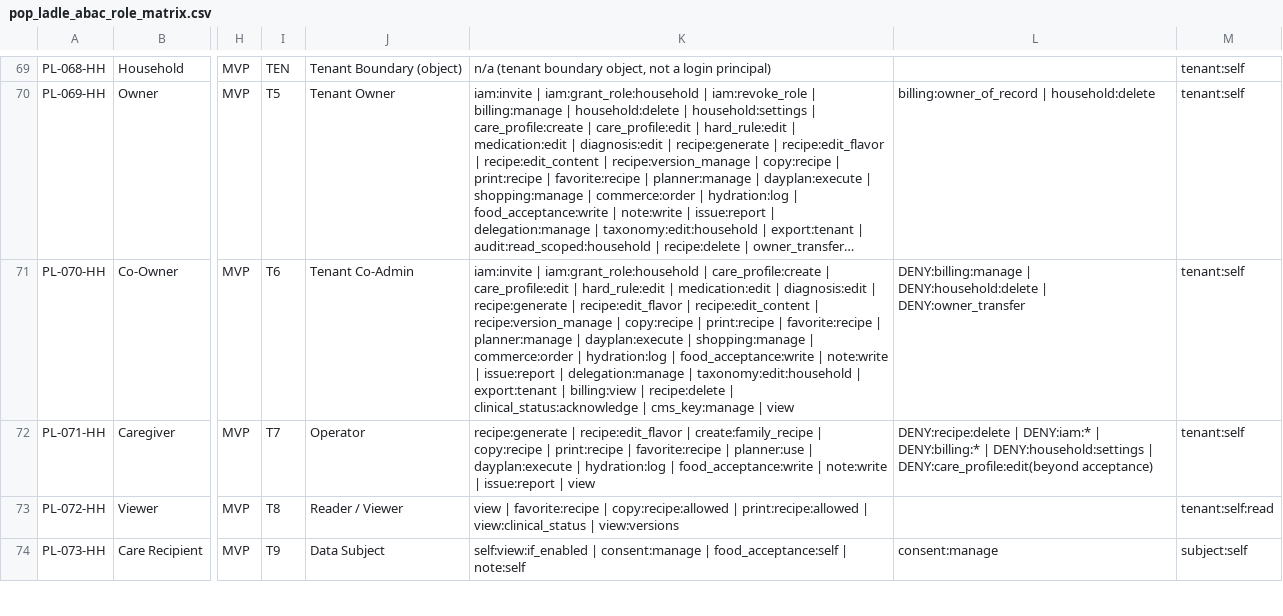
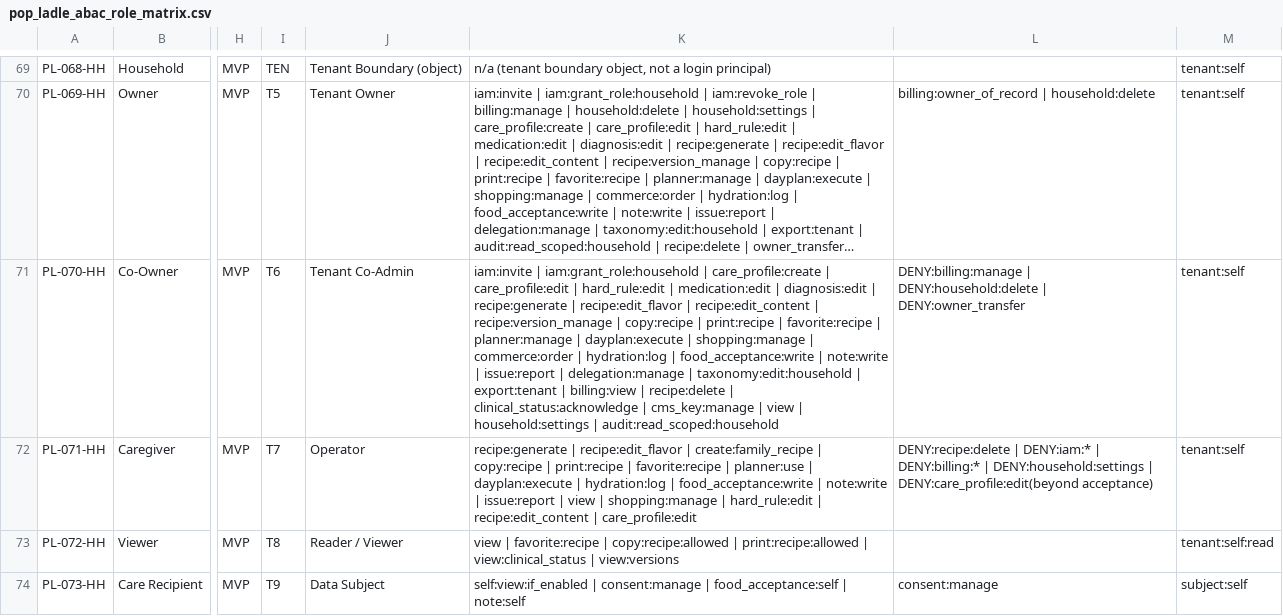
Before and after one commit to ikonictonic/pop-ladle, a CSV file: business/Pop & Ladle System, Architecture, and User Blueprints/PopLadle_Attribute-Based-Access-Control_(ABAC)/pop_ladle_abac_role_matrix.csv, drawn as a sheet; only a part is shown, gaps mark what is left out; long unchanged cells end in …; the diff names each change by its address in the sheet, - before the commit and + after, or states it on an @@ line.

```diff
--- a/business/Pop & Ladle System, Architecture, and User Blueprints/PopLadle_Attribute-Based-Access-Control_(ABAC)/pop_ladle_abac_role_matrix.csv
+++ b/business/Pop & Ladle System, Architecture, and User Blueprints/PopLadle_Attribute-Based-Access-Control_(ABAC)/pop_ladle_abac_role_matrix.csv
-K71: …| view
+K71: …| view | household:settings | audit:read_scoped:household
-K72: …| view
+K72: …| view | shopping:manage | hard_rule:edit | recipe:edit_content | care_profile:edit
```
Also changed, not shown: 32 other files.
